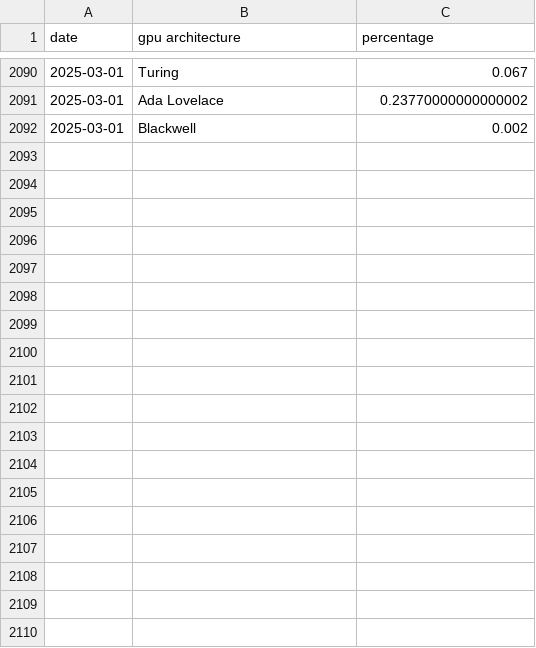
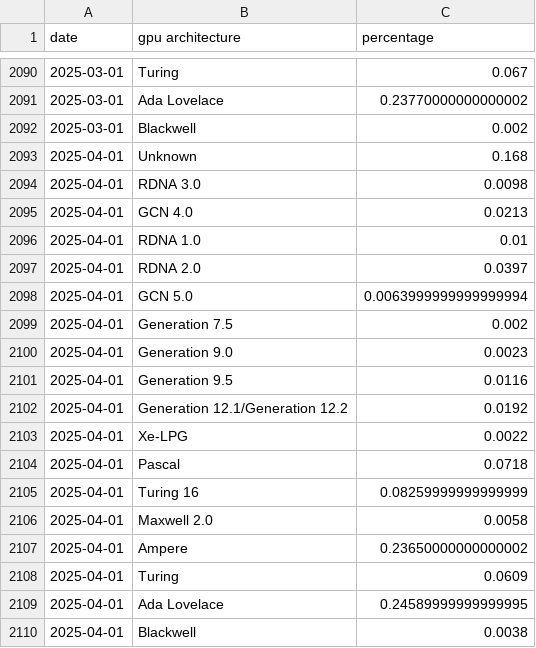
Before and after one commit to Devaniti/SteamHWSurveyGPUArchStats, a CSV file: arch_stats.csv, drawn as a sheet; only a part is shown, gaps mark what is left out; the diff names each change by its address in the sheet, - before the commit and + after, or states it on an @@ line.

```diff
--- a/arch_stats.csv
+++ b/arch_stats.csv
+row 2093: 2025-04-01 | Unknown | 0.168
+row 2094: 2025-04-01 | RDNA 3.0 | 0.0098
+row 2095: 2025-04-01 | GCN 4.0 | 0.0213
+row 2096: 2025-04-01 | RDNA 1.0 | 0.01
+row 2097: 2025-04-01 | RDNA 2.0 | 0.0397
+row 2098: 2025-04-01 | GCN 5.0 | 0.0063999999999999994
+row 2099: 2025-04-01 | Generation 7.5 | 0.002
+row 2100: 2025-04-01 | Generation 9.0 | 0.0023
+row 2101: 2025-04-01 | Generation 9.5 | 0.0116
+row 2102: 2025-04-01 | Generation 12.1/Generation 12.2 | 0.0192
+row 2103: 2025-04-01 | Xe-LPG | 0.0022
+row 2104: 2025-04-01 | Pascal | 0.0718
+row 2105: 2025-04-01 | Turing 16 | 0.08259999999999999
+row 2106: 2025-04-01 | Maxwell 2.0 | 0.0058
+row 2107: 2025-04-01 | Ampere | 0.23650000000000002
+row 2108: 2025-04-01 | Turing | 0.0609
+row 2109: 2025-04-01 | Ada Lovelace | 0.24589999999999995
+row 2110: 2025-04-01 | Blackwell | 0.0038
```
Also changed, not shown: arch_mapping.csv, arch_stats_dx12.csv, 7 other files.
